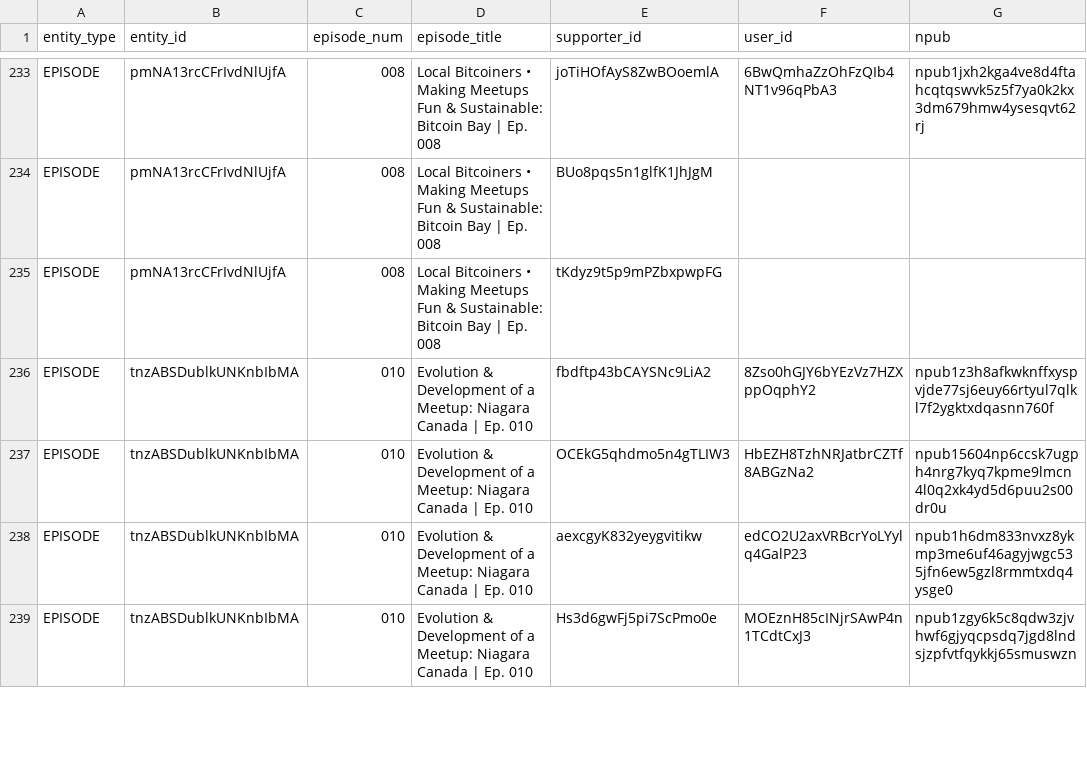
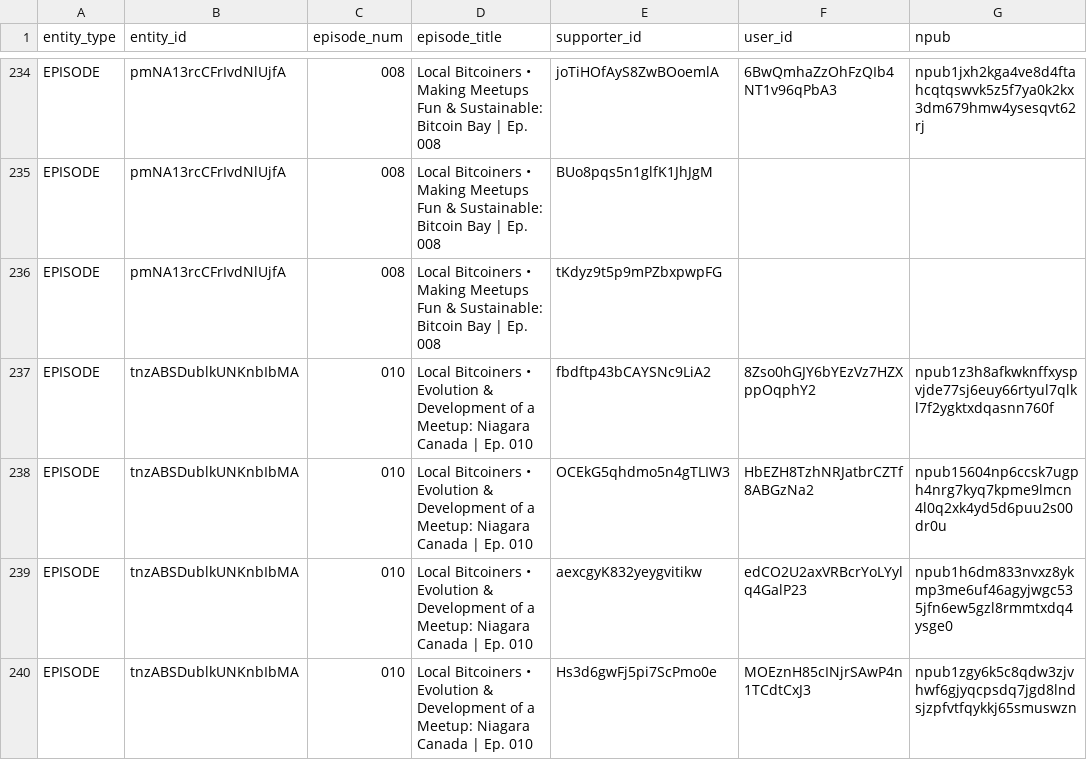
Before and after one commit to ChadFarrow/localbitcoiners, a CSV file: data/fountain-api.csv, drawn as a sheet; only a part is shown, gaps mark what is left out; addresses are those after the commit; the diff covers the shown part only; the diff names each change by its address in the sheet, - before the commit and + after, or states it on an @@ line.

```diff
--- a/data/fountain-api.csv
+++ b/data/fountain-api.csv
-D237:D240 (episode_title): Evolution &…
+D237:D240 (episode_title): Local Bitcoiners • Evolution &…
```
Also changed, not shown: 2 added rows, 1 removed row and 3 edited cells elsewhere in this file, data/sats.csv, data/zaps.csv, 3 other files.
